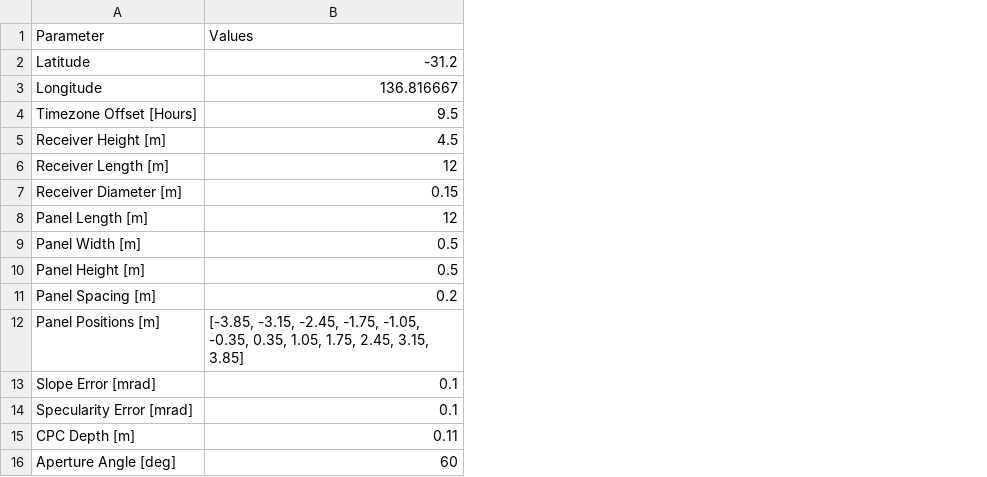
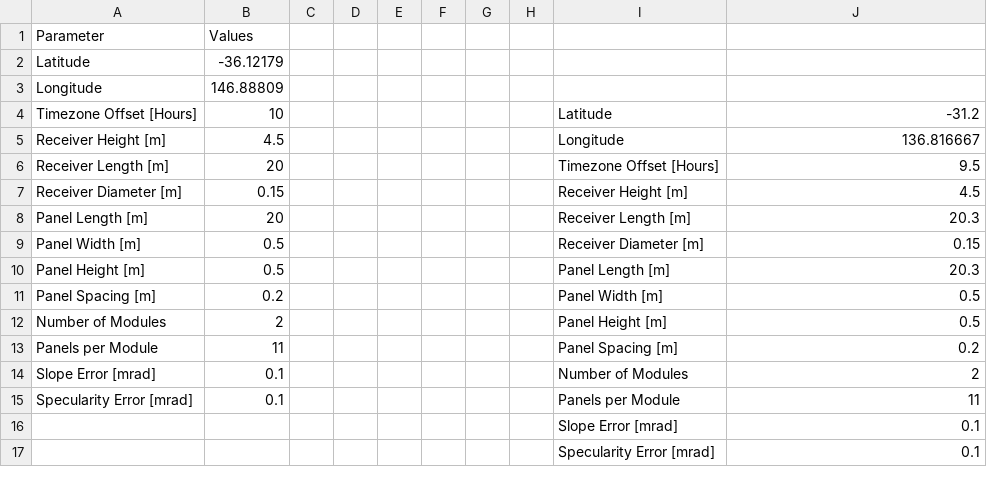
Before and after one commit to bibi848/Raytracing-w-Soiling, a CSV file: CSV Files/Simulation Parameters.csv, drawn as a sheet; removed rows and columns are numbered as before the commit, all else as after; the diff names each change by its address in the sheet, - before the commit and + after, or states it on an @@ line.

```diff
--- a/CSV Files/Simulation Parameters.csv
+++ b/CSV Files/Simulation Parameters.csv
+column B, rows 1-11: Values | -36.12179 | 146.88809 | 10 | 4.5 | 20 | 0.15 | 20 | 0.5 | 0.5 | 0.2; rows 14-15: 0.1 | 0.1
+column C, empty
+column D, empty
+column E, empty
+column F, empty
+column G, empty
+column H, empty
+column I, rows 4-11: Latitude | Longitude | Timezone Offset [Hours] | Receiver Height [m] | Receiver Length [m] | Receiver Diameter [m] | Panel Length [m] | Panel Width [m]; rows 14-15: Number of Modules | Panels per Module
-J1: Values
+J1: (empty)
-J2: -31.2
+J2: (empty)
-J3: 136.816667
+J3: (empty)
-J4: 9.5
+J4: -31.2
-J5: 4.5
+J5: 136.816667
-J6: 12
+J6: 9.5
-J7: 0.15
+J7: 4.5
-J8: 12
+J8: 20.3
-J9: 0.5
+J9: 0.15
-J10: 0.5
+J10: 20.3
-J11: 0.2
+J11: 0.5
-row 12: Panel Positions [m] | [-3.85, -3.15, -2.45, -1.75, -1.05, -0.35, 0.35, 1.05, 1.75, 2.45, 3.15, 3.85]
+row 12: Number of Modules | 2 |  |  |  |  |  |  | Panel Height [m] | 0.5
+row 13: Panels per Module | 11 |  |  |  |  |  |  | Panel Spacing [m] | 0.2
-J14: 0.1
+J14: 2
-J15: 0.1
+J15: 11
-row 15: CPC Depth [m] | 0.11
-row 16: Aperture Angle [deg] | 60
+row 16:  |  |  |  |  |  |  |  | Slope Error [mrad] | 0.1
+row 17:  |  |  |  |  |  |  |  | Specularity Error [mrad] | 0.1
```
Also changed, not shown: Wodonga Analysis/Wodonga Data/Wodonga Simulation Parameters.csv, 13 other files.
